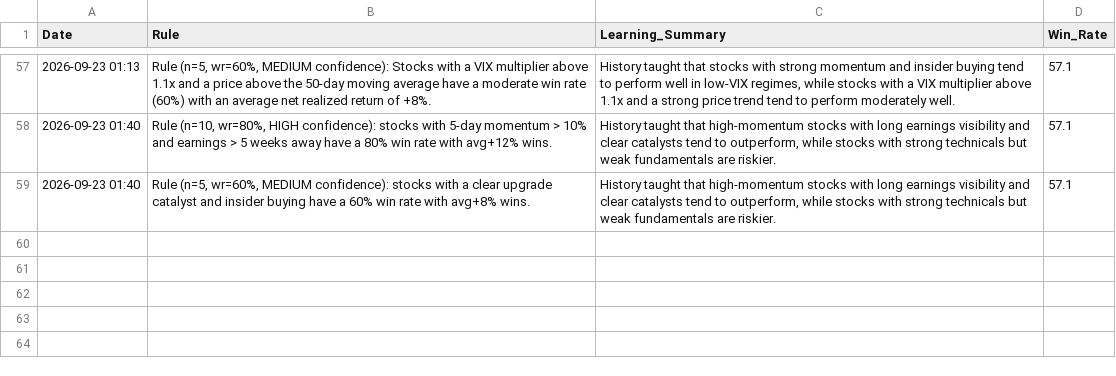
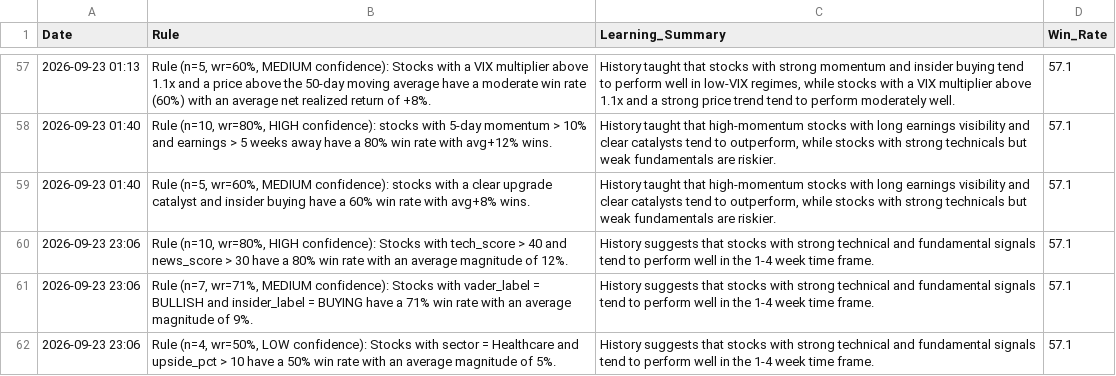
Before and after one commit to Vishvesh-Trivedi/LLM-Portfolio-Manager, a CSV file: StockScreener/rules_log.csv, drawn as a sheet; only a part is shown, gaps mark what is left out; the diff names each change by its address in the sheet, - before the commit and + after, or states it on an @@ line.

```diff
--- a/StockScreener/rules_log.csv
+++ b/StockScreener/rules_log.csv
+row 60: 2026-09-23 23:06 | Rule (n=10, wr=80%, HIGH confidence): Stocks with tech_score > 40 and news_score > 30 have a 80% win rate with an average magnitude of 12%. | History suggests that stocks with strong technical and fundamental signals tend to perform well in the 1-4 week time frame. | 57.1
+row 61: 2026-09-23 23:06 | Rule (n=7, wr=71%, MEDIUM confidence): Stocks with vader_label = BULLISH and insider_label = BUYING have a 71% win rate with an average magnitude of 9%. | History suggests that stocks with strong technical and fundamental signals tend to perform well in the 1-4 week time frame. | 57.1
+row 62: 2026-09-23 23:06 | Rule (n=4, wr=50%, LOW confidence): Stocks with sector = Healthcare and upside_pct > 10 have a 50% win rate with an average magnitude of 5%. | History suggests that stocks with strong technical and fundamental signals tend to perform well in the 1-4 week time frame. | 57.1
```
Also changed, not shown: StockScreener/stock_picks.csv, StockScreener/watch_list.csv, 5 other files.
